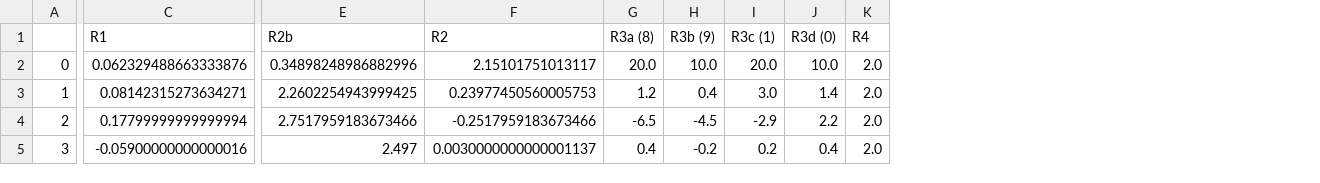
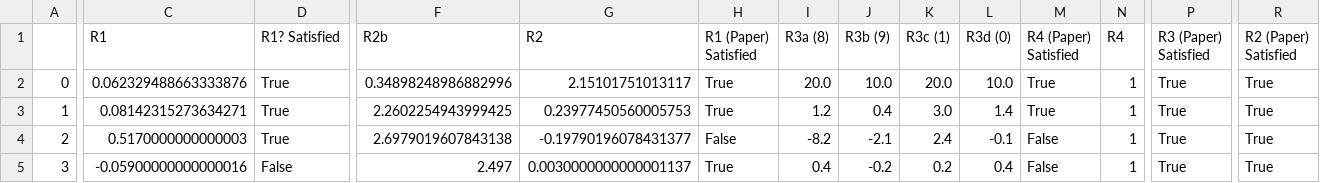
Before and after one commit to Jazhyc/DMAS-group-7, a CSV file: output/summary.csv, drawn as a sheet; only a part is shown, gaps mark what is left out; addresses are those after the commit; the diff covers the shown part only; the diff names each change by its address in the sheet, - before the commit and + after, or states it on an @@ line.

Commit message:
Updated code to include opinion conditions mentioned in the paper

```diff
--- a/output/summary.csv
+++ b/output/summary.csv
+column D (R1? Satisfied), rows 2-5: True | True | True | False
+column H (R1 (Paper) Satisfied), rows 2-5: True | True | False | True
+column M (R4 (Paper) Satisfied), rows 2-5: True | True | False | False
+column P (R3 (Paper) Satisfied), rows 2-5: all True
+column R (R2 (Paper) Satisfied), rows 2-5: all True
-N2:N5 (R4): 2.0
+N2:N5 (R4): 1
-C4 (R1): 0.17799999999999994
+C4 (R1): 0.5170000000000003
-F4 (R2b): 2.7517959183673466
+F4 (R2b): 2.6979019607843138
-G4 (R2): -0.2517959183673466
+G4 (R2): -0.19790196078431377
-I4 (R3a (8)): -6.5
+I4 (R3a (8)): -8.2
-J4 (R3b (9)): -4.5
+J4 (R3b (9)): -2.1
-K4 (R3c (1)): -2.9
+K4 (R3c (1)): 2.4
-L4 (R3d (0)): 2.2
+L4 (R3d (0)): -0.1
```
Also changed, not shown: 3 edited cells elsewhere in this file, 6 other files.
